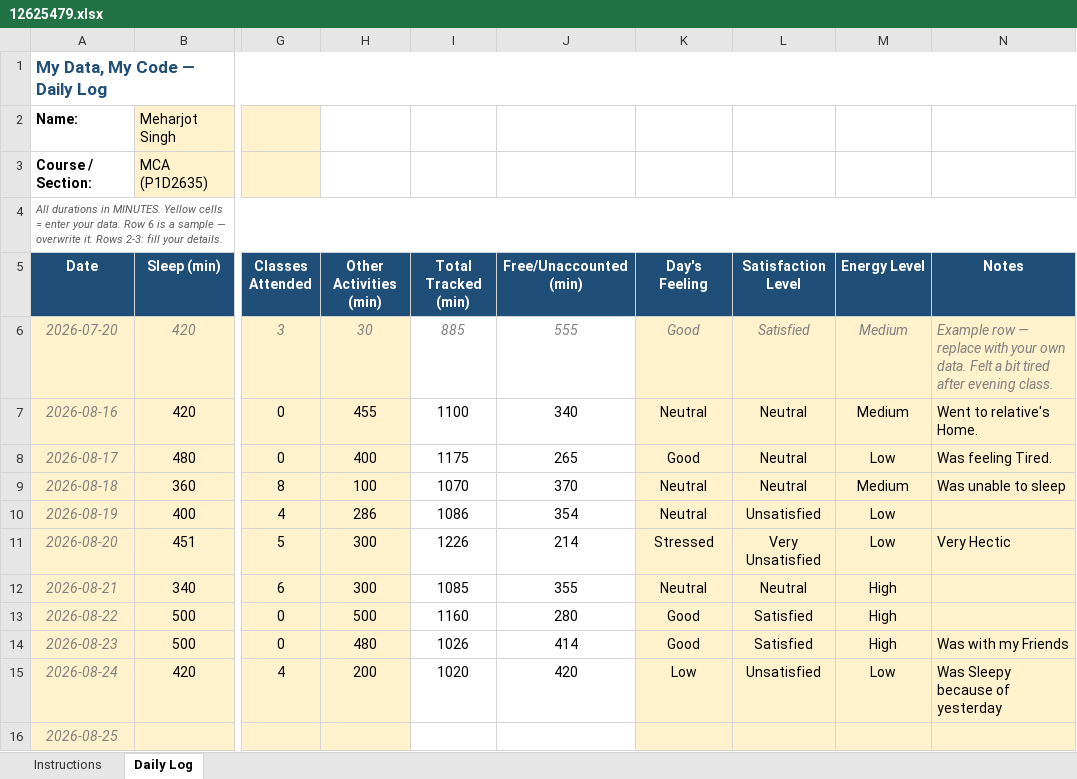
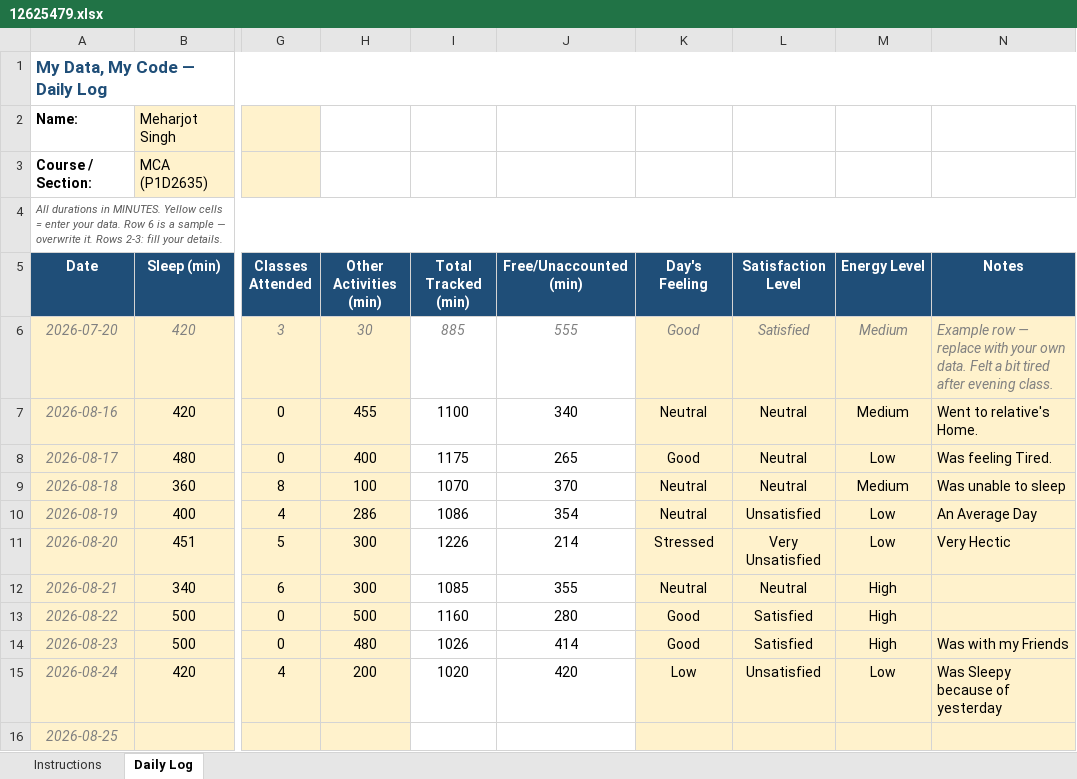
Before and after one commit to Meharjot29/CAP-776, an Excel workbook: 12625479.xlsx, sheet Daily Log, drawn as a sheet; only a part is shown, gaps mark what is left out; values as stored, in another font and other column widths than the file's, no borders; conditional formats not drawn; the diff names each change by its address in the sheet, - before the commit and + after, or states it on an @@ line.

Commit message:
first commit

```diff
--- a/12625479.xlsx (sheet Daily Log)
+++ b/12625479.xlsx (sheet Daily Log)
-N10 (Notes): (empty)
+N10 (Notes): An Average Day
```
